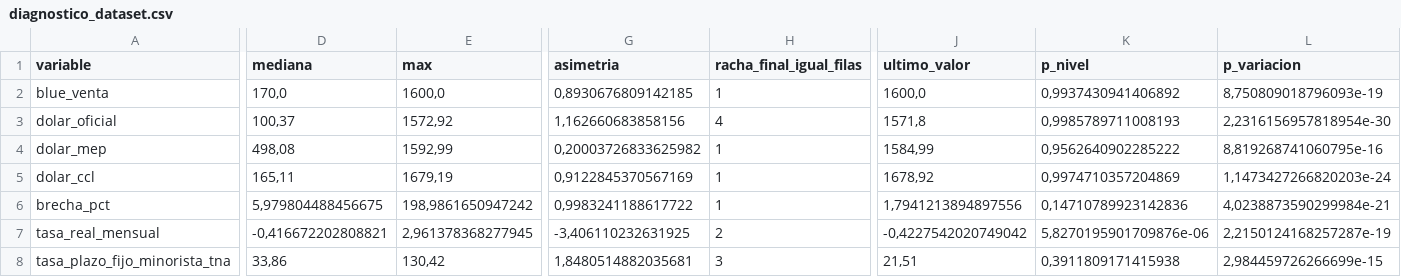
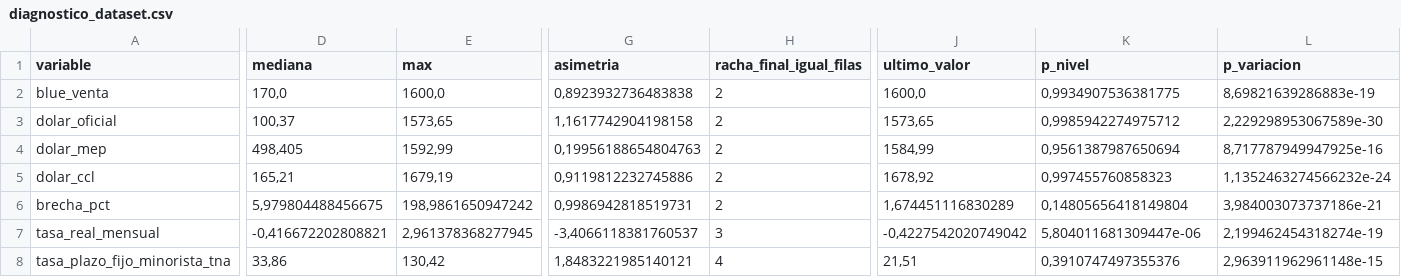
Before and after one commit to deysicamacho/Proyecto-final-IFTS24, a CSV file: data/diagnostico_dataset.csv, drawn as a sheet; only a part is shown, gaps mark what is left out; the diff covers the shown part only; the diff names each change by its address in the sheet, - before the commit and + after, or states it on an @@ line.

```diff
--- a/data/diagnostico_dataset.csv
+++ b/data/diagnostico_dataset.csv
-G2 (asimetria): 0,8930676809142185
+G2 (asimetria): 0,8923932736483838
-H2 (racha_final_igual_filas): 1
+H2 (racha_final_igual_filas): 2
-K2 (p_nivel): 0,9937430941406892
+K2 (p_nivel): 0,9934907536381775
-L2 (p_variacion): 8,750809018796093e-19
+L2 (p_variacion): 8,69821639286883e-19
-E3 (max): 1572,92
+E3 (max): 1573,65
-G3 (asimetria): 1,162660683858156
+G3 (asimetria): 1,1617742904198158
-H3 (racha_final_igual_filas): 4
+H3 (racha_final_igual_filas): 2
-J3 (ultimo_valor): 1571,8
+J3 (ultimo_valor): 1573,65
-K3 (p_nivel): 0,9985789711008193
+K3 (p_nivel): 0,9985942274975712
-L3 (p_variacion): 2,2316156957818954e-30
+L3 (p_variacion): 2,229298953067589e-30
-D4 (mediana): 498,08
+D4 (mediana): 498,405
-G4 (asimetria): 0,20003726833625982
+G4 (asimetria): 0,19956188654804763
-H4:H6 (racha_final_igual_filas): 1
+H4:H6 (racha_final_igual_filas): 2
-K4 (p_nivel): 0,9562640902285222
+K4 (p_nivel): 0,9561387987650694
-L4 (p_variacion): 8,819268741060795e-16
+L4 (p_variacion): 8,717787949947925e-16
-D5 (mediana): 165,11
+D5 (mediana): 165,21
-G5 (asimetria): 0,9122845370567169
+G5 (asimetria): 0,9119812232745886
-K5 (p_nivel): 0,9974710357204869
+K5 (p_nivel): 0,997455760858323
-L5 (p_variacion): 1,1473427266820203e-24
+L5 (p_variacion): 1,1352463274566232e-24
-G6 (asimetria): 0,9983241188617722
+G6 (asimetria): 0,9986942818519731
-J6 (ultimo_valor): 1,7941213894897556
+J6 (ultimo_valor): 1,674451116830289
-K6 (p_nivel): 0,14710789923142836
+K6 (p_nivel): 0,14805656418149804
-L6 (p_variacion): 4,0238873590299984e-21
+L6 (p_variacion): 3,984003073737186e-21
-G7 (asimetria): -3,406110232631925
+G7 (asimetria): -3,4066118381760537
-H7 (racha_final_igual_filas): 2
+H7 (racha_final_igual_filas): 3
-K7 (p_nivel): 5,8270195901709876e-06
+K7 (p_nivel): 5,804011681309447e-06
-L7 (p_variacion): 2,2150124168257287e-19
+L7 (p_variacion): 2,199462454318274e-19
-G8 (asimetria): 1,8480514882035681
+G8 (asimetria): 1,8483221985140121
-H8 (racha_final_igual_filas): 3
+H8 (racha_final_igual_filas): 4
-K8 (p_nivel): 0,3911809171415938
+K8 (p_nivel): 0,3910747497355376
-L8 (p_variacion): 2,984459726266699e-15
+L8 (p_variacion): 2,963911962961148e-15
```
Also changed, not shown: 27 edited cells elsewhere in this file, data/dataset_dolar_blue.csv, data/modelo_h1/metricas_backtest.csv, 6 other files.
